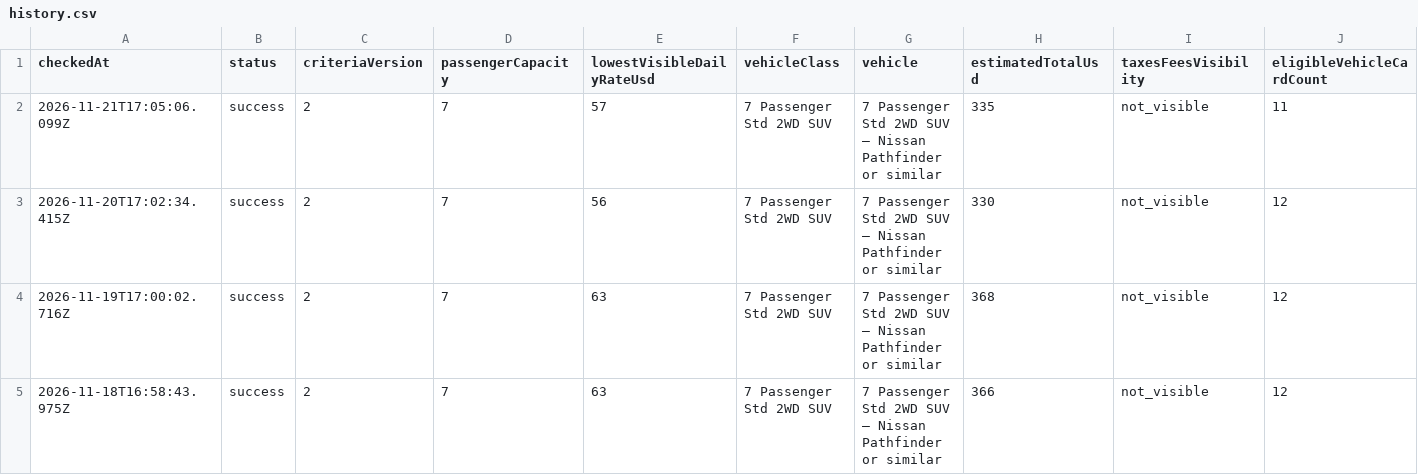
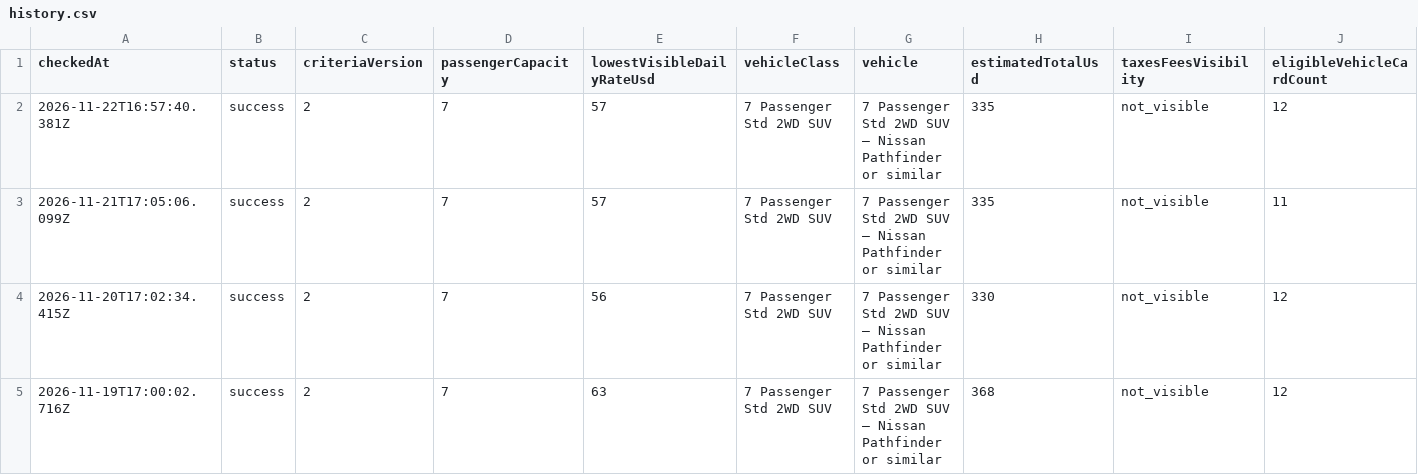
Before and after one commit to johnta2000/johnta2000.github.io, a CSV file: hertz-las-may-2027/history.csv, drawn as a sheet; only a part is shown; the shorter side is filled out with more unchanged rows; rows hold the shown columns only; the diff names each change by its address in the sheet, - before the commit and + after, or states it on an @@ line.

Commit message:
Record Hertz browser check 2026-11-22T16:57:40.381Z

```diff
--- a/hertz-las-may-2027/history.csv
+++ b/hertz-las-may-2027/history.csv
+row 2: 2026-11-22T16:57:40.381Z | success | 2 | 7 | 57 | 7 Passenger Std 2WD SUV | 7 Passenger Std 2WD SUV — Nissan Pathfinder or similar | 335 | not_visible | 12
```
Also changed, not shown: 2 other files.
